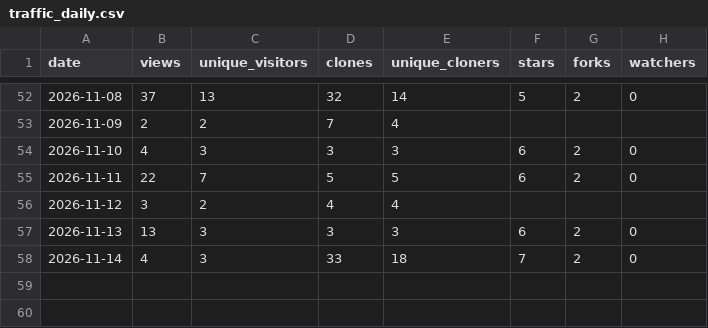
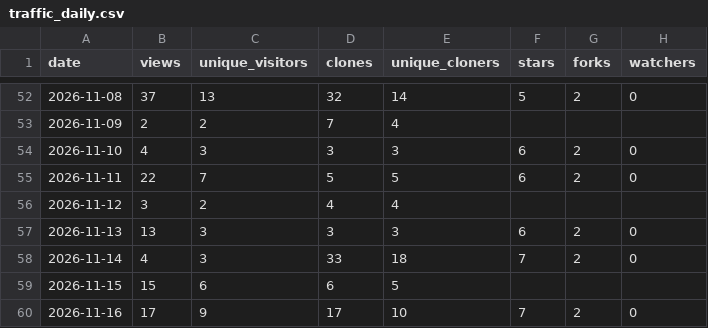
Before and after one commit to zephyr-xiao/qinglong-script, a CSV file: stats/traffic_daily.csv, drawn as a sheet; only a part is shown, gaps mark what is left out; the diff names each change by its address in the sheet, - before the commit and + after, or states it on an @@ line.

```diff
--- a/stats/traffic_daily.csv
+++ b/stats/traffic_daily.csv
+row 59: 2026-11-15 | 15 | 6 | 6 | 5
+row 60: 2026-11-16 | 17 | 9 | 17 | 10 | 7 | 2 | 0
```
Also changed, not shown: 3 other files.
